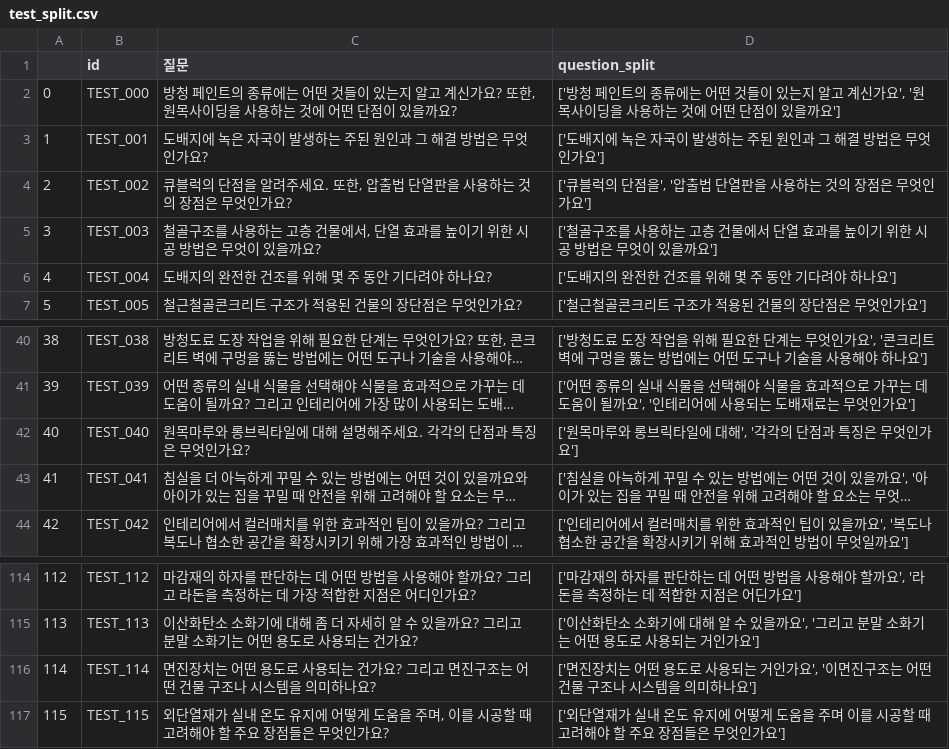
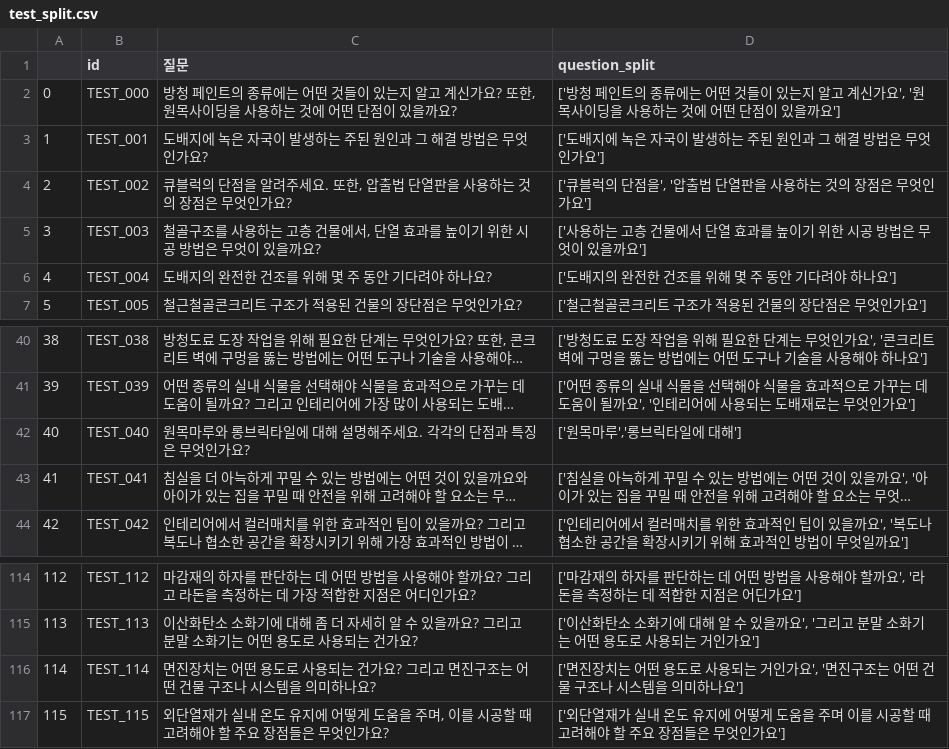
Before and after one commit to Five-Star-Station/Hansol_QA, a CSV file: test_split.csv, drawn as a sheet; only a part is shown, gaps mark what is left out; long unchanged cells end in …; the diff names each change by its address in the sheet, - before the commit and + after, or states it on an @@ line.

```diff
--- a/test_split.csv
+++ b/test_split.csv
-D5 (question_split): ['철골구조를 사용하는…
+D5 (question_split): ['사용하는…
-D42 (question_split): ['원목마루와 롱브릭타일에 대해', '각각의 단점과 특징은 무엇인가요']
+D42 (question_split): ['원목마루','롱브릭타일에 대해']
-D116 (question_split): …가요', '이면진구조…
+D116 (question_split): …가요', '면진구조…
```
Also changed, not shown: generated_test.csv, submission.csv, 1 other file.
